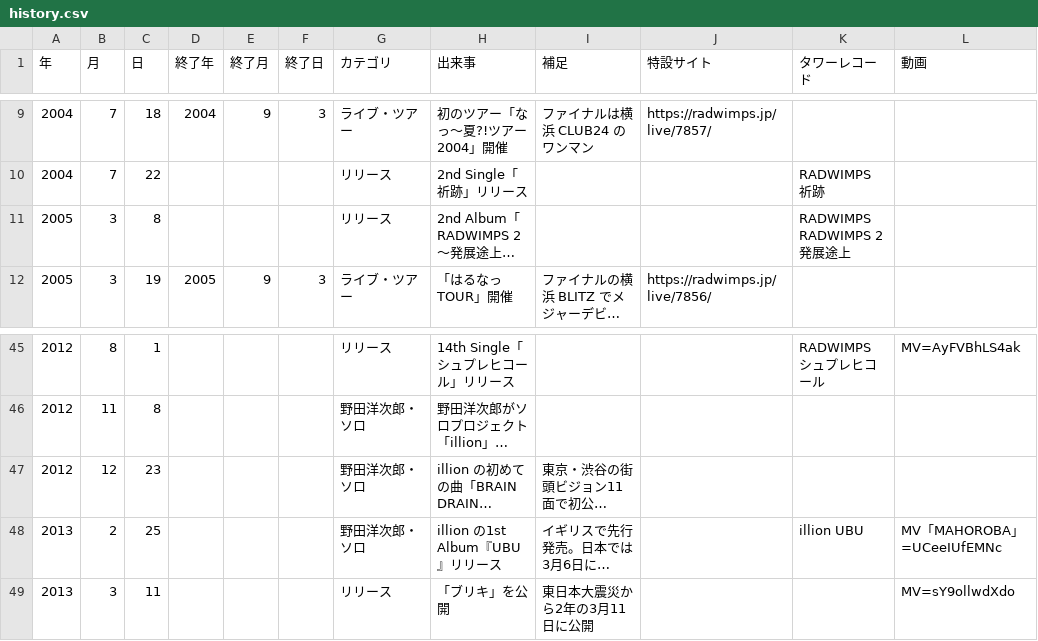
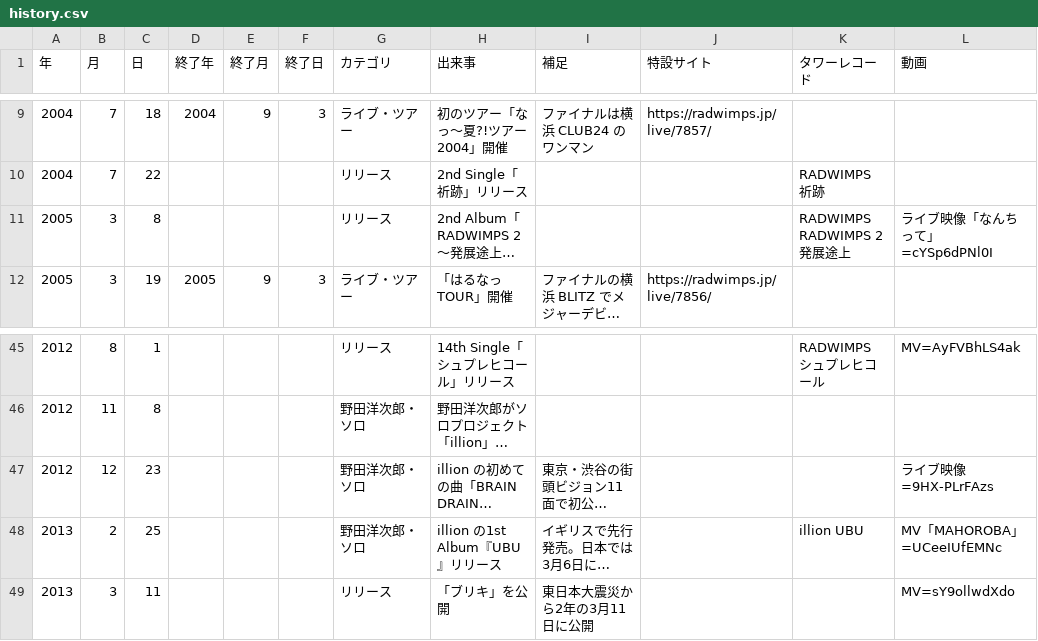
Before and after one commit to radwimps-archive/radwimps-interview-index, a CSV file: data/history.csv, drawn as a sheet; only a part is shown, gaps mark what is left out; long unchanged cells end in …; the diff names each change by its address in the sheet, - before the commit and + after, or states it on an @@ line.

```diff
--- a/data/history.csv
+++ b/data/history.csv
-L11 (動画): (empty)
+L11 (動画): ライブ映像「なんちって」=cYSp6dPNl0I
-L47 (動画): (empty)
+L47 (動画): ライブ映像=9HX-PLrFAzs
```
Also changed, not shown: 2 other files.
